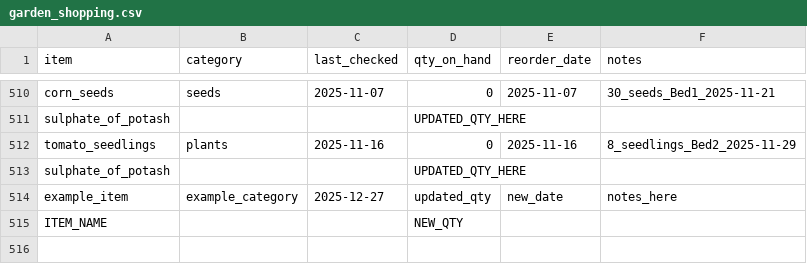
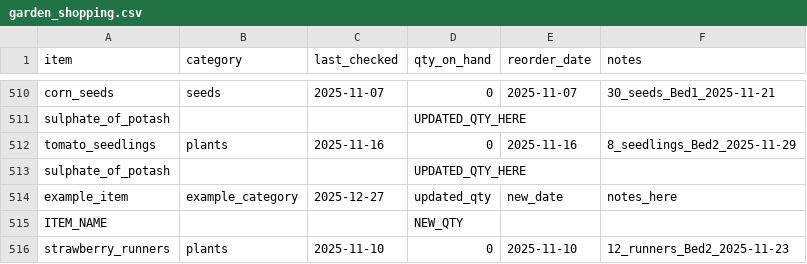
Before and after one commit to ozbren/garden-ai, a CSV file: data/garden_shopping.csv, drawn as a sheet; only a part is shown, gaps mark what is left out; the diff names each change by its address in the sheet, - before the commit and + after, or states it on an @@ line.

```diff
--- a/data/garden_shopping.csv
+++ b/data/garden_shopping.csv
+row 516: strawberry_runners | plants | 2025-11-10 | 0 | 2025-11-10 | 12_runners_Bed2_2025-11-23
```
